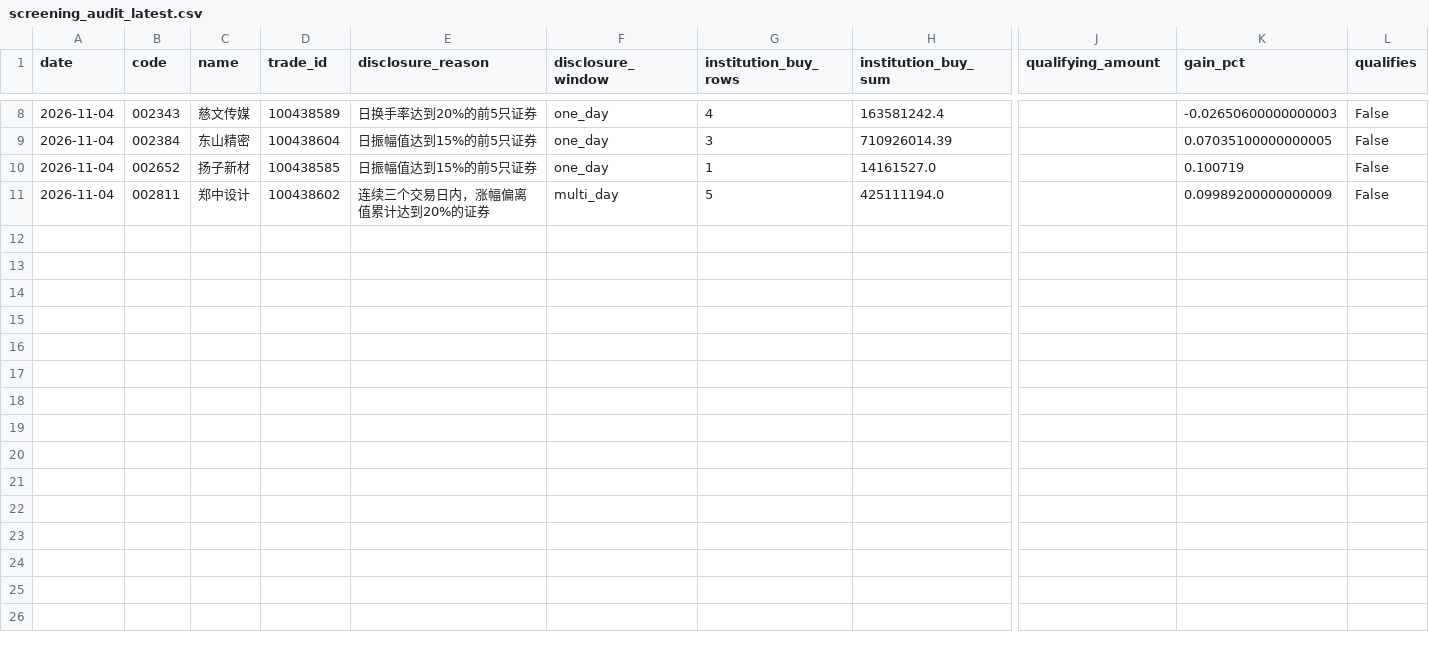
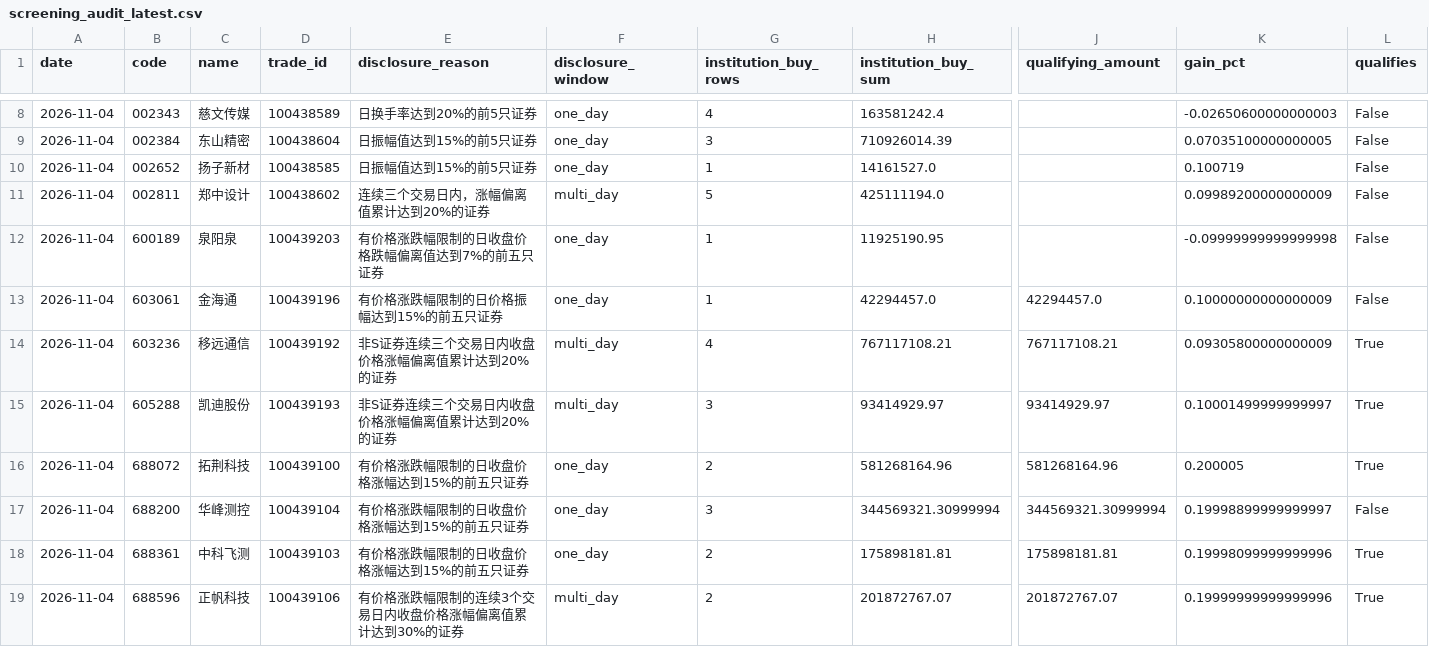
Before and after one commit to huvan9527-a11y/longhu, a CSV file: reports/screening_audit_latest.csv, drawn as a sheet; only a part is shown, gaps mark what is left out; rows hold the shown columns only; the diff names each change by its address in the sheet, - before the commit and + after, or states it on an @@ line.

```diff
--- a/reports/screening_audit_latest.csv
+++ b/reports/screening_audit_latest.csv
+row 12: 2026-11-04 | 600189 | 泉阳泉 | 100439203 | 有价格涨跌幅限制的日收盘价格跌幅偏离值达到7%的前五只证券 | one_day | 1 | 11925190.95 |  | -0.09999999999999998 | False
+row 13: 2026-11-04 | 603061 | 金海通 | 100439196 | 有价格涨跌幅限制的日价格振幅达到15%的前五只证券 | one_day | 1 | 42294457.0 | 42294457.0 | 0.10000000000000009 | False
+row 14: 2026-11-04 | 603236 | 移远通信 | 100439192 | 非S证券连续三个交易日内收盘价格涨幅偏离值累计达到20%的证券 | multi_day | 4 | 767117108.21 | 767117108.21 | 0.09305800000000009 | True
+row 15: 2026-11-04 | 605288 | 凯迪股份 | 100439193 | 非S证券连续三个交易日内收盘价格涨幅偏离值累计达到20%的证券 | multi_day | 3 | 93414929.97 | 93414929.97 | 0.10001499999999997 | True
+row 16: 2026-11-04 | 688072 | 拓荆科技 | 100439100 | 有价格涨跌幅限制的日收盘价格涨幅达到15%的前五只证券 | one_day | 2 | 581268164.96 | 581268164.96 | 0.200005 | True
+row 17: 2026-11-04 | 688200 | 华峰测控 | 100439104 | 有价格涨跌幅限制的日收盘价格涨幅达到15%的前五只证券 | one_day | 3 | 344569321.30999994 | 344569321.30999994 | 0.19998899999999997 | False
+row 18: 2026-11-04 | 688361 | 中科飞测 | 100439103 | 有价格涨跌幅限制的日收盘价格涨幅达到15%的前五只证券 | one_day | 2 | 175898181.81 | 175898181.81 | 0.19998099999999996 | True
+row 19: 2026-11-04 | 688596 | 正帆科技 | 100439106 | 有价格涨跌幅限制的连续3个交易日内收盘价格涨幅偏离值累计达到30%的证券 | multi_day | 2 | 201872767.07 | 201872767.07 | 0.19999999999999996 | True
```
Also changed, not shown: reports/skipped_stocks.csv, 3 other files.
